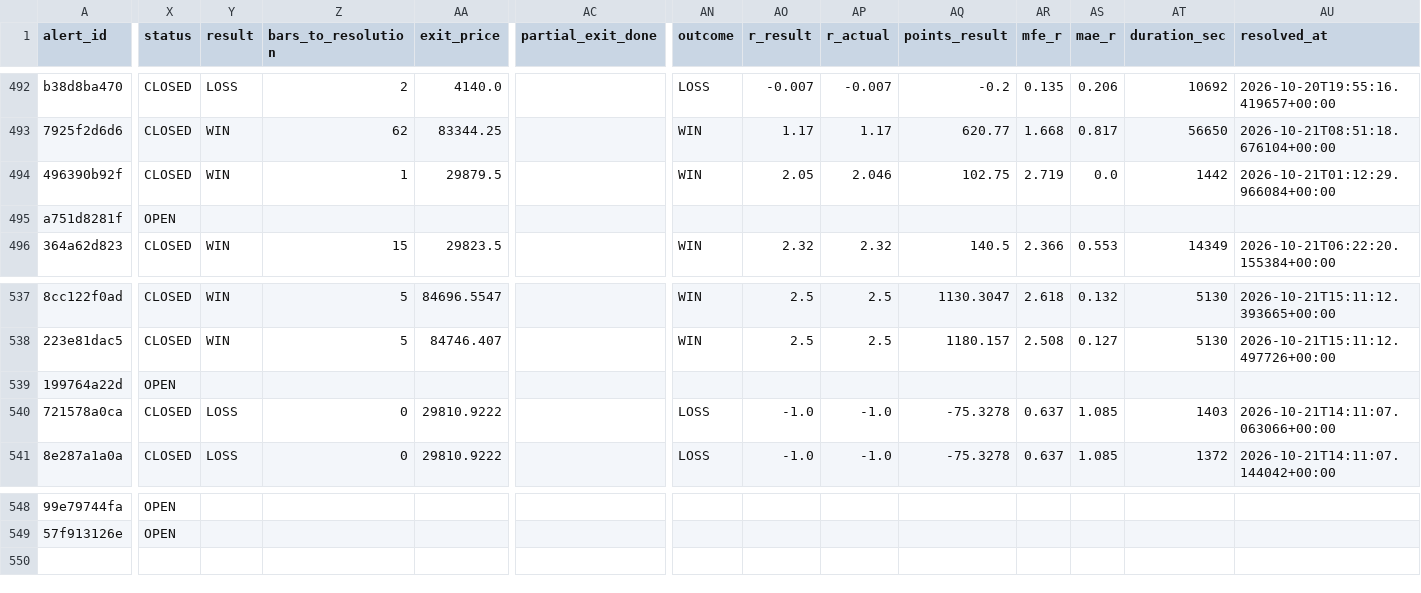
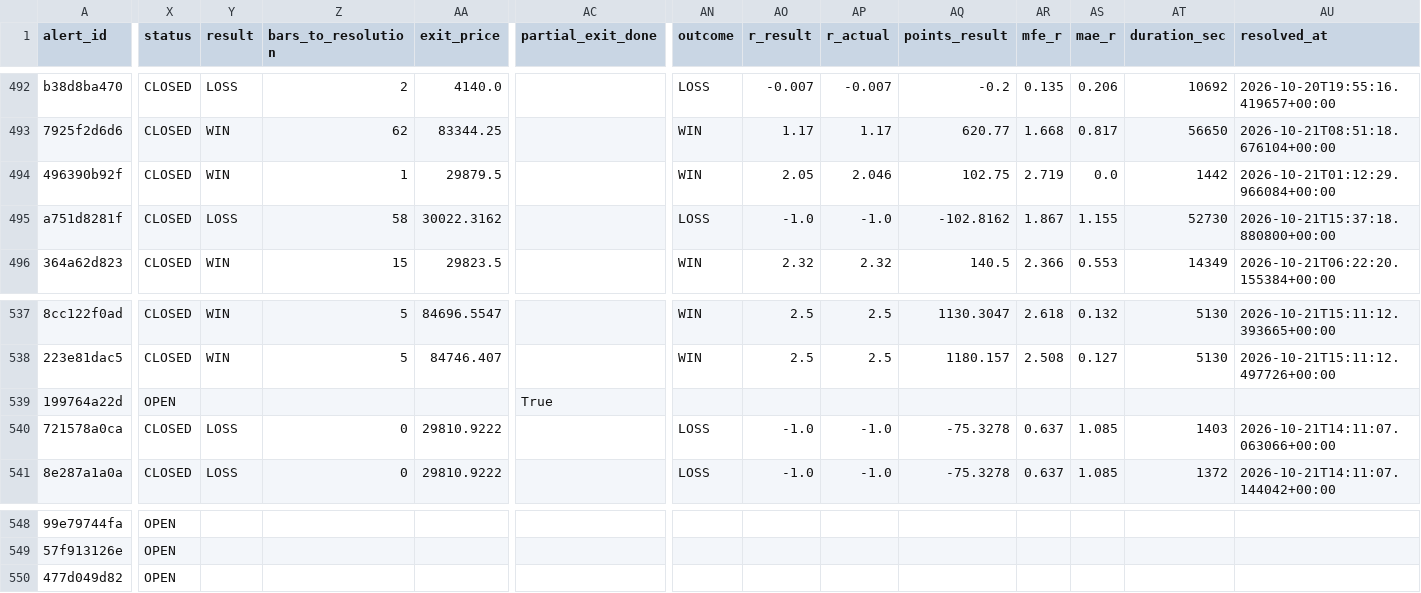
Before and after one commit to kdubsk1/bot, a CSV file: outcomes.csv, drawn as a sheet; only a part is shown, gaps mark what is left out; rows hold the shown columns only; the diff names each change by its address in the sheet, - before the commit and + after, or states it on an @@ line.

Commit message:
Ledger: 2026-10-21 15:45 UTC

```diff
--- a/outcomes.csv
+++ b/outcomes.csv
-X495 (status): OPEN
+X495 (status): CLOSED
-Y495 (result): (empty)
+Y495 (result): LOSS
-Z495 (bars_to_resolution): (empty)
+Z495 (bars_to_resolution): 58
-AA495 (exit_price): (empty)
+AA495 (exit_price): 30022.3162
-AN495 (outcome): (empty)
+AN495 (outcome): LOSS
-AO495 (r_result): (empty)
+AO495 (r_result): -1.0
-AP495 (r_actual): (empty)
+AP495 (r_actual): -1.0
-AQ495 (points_result): (empty)
+AQ495 (points_result): -102.8162
-AR495 (mfe_r): (empty)
+AR495 (mfe_r): 1.867
-AS495 (mae_r): (empty)
+AS495 (mae_r): 1.155
-AT495 (duration_sec): (empty)
+AT495 (duration_sec): 52730
-AU495 (resolved_at): (empty)
+AU495 (resolved_at): 2026-10-21T15:37:18.880800+00:00
-AC539 (partial_exit_done): (empty)
+AC539 (partial_exit_done): True
+row 550: 477d049d82 | OPEN
```
